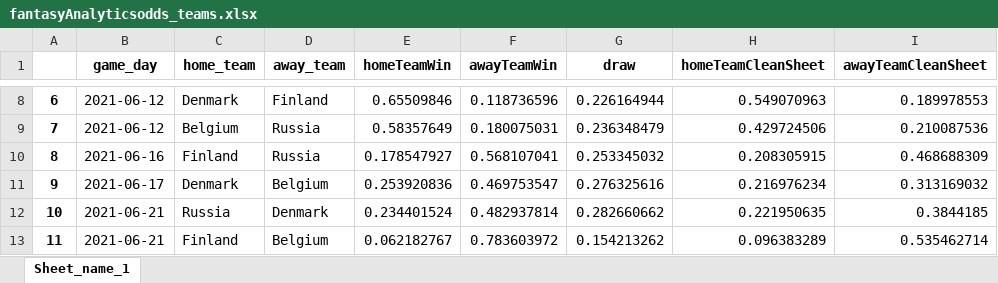
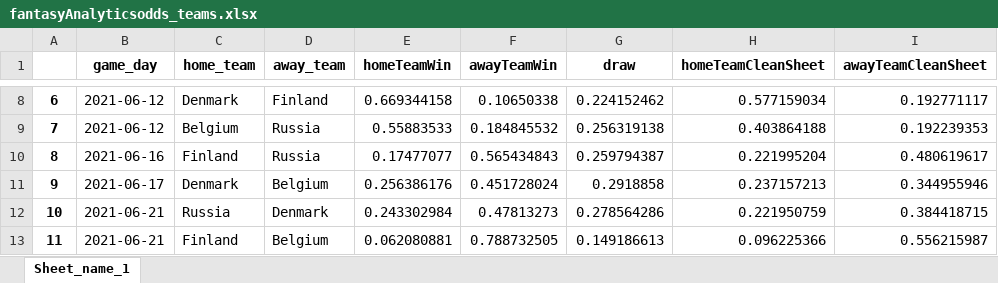
Before and after one commit to MathiasMSorensen/footballpage, an Excel workbook: fantasyAnalyticsodds_teams.xlsx, sheet Sheet_name_1, drawn as a sheet; only a part is shown, gaps mark what is left out; values as stored, in another font and other column widths than the file's, no borders; the diff covers the shown part only; the diff names each change by its address in the sheet, - before the commit and + after, or states it on an @@ line.

```diff
--- a/fantasyAnalyticsodds_teams.xlsx (sheet Sheet_name_1)
+++ b/fantasyAnalyticsodds_teams.xlsx (sheet Sheet_name_1)
-E8 (homeTeamWin): 0.65509846
+E8 (homeTeamWin): 0.669344158
-F8 (awayTeamWin): 0.118736596
+F8 (awayTeamWin): 0.10650338
-G8 (draw): 0.226164944
+G8 (draw): 0.224152462
-H8 (homeTeamCleanSheet): 0.549070963
+H8 (homeTeamCleanSheet): 0.577159034
-I8 (awayTeamCleanSheet): 0.189978553
+I8 (awayTeamCleanSheet): 0.192771117
-E9 (homeTeamWin): 0.58357649
+E9 (homeTeamWin): 0.55883533
-F9 (awayTeamWin): 0.180075031
+F9 (awayTeamWin): 0.184845532
-G9 (draw): 0.236348479
+G9 (draw): 0.256319138
-H9 (homeTeamCleanSheet): 0.429724506
+H9 (homeTeamCleanSheet): 0.403864188
-I9 (awayTeamCleanSheet): 0.210087536
+I9 (awayTeamCleanSheet): 0.192239353
-E10 (homeTeamWin): 0.178547927
+E10 (homeTeamWin): 0.17477077
-F10 (awayTeamWin): 0.568107041
+F10 (awayTeamWin): 0.565434843
-G10 (draw): 0.253345032
+G10 (draw): 0.259794387
-H10 (homeTeamCleanSheet): 0.208305915
+H10 (homeTeamCleanSheet): 0.221995204
-I10 (awayTeamCleanSheet): 0.468688309
+I10 (awayTeamCleanSheet): 0.480619617
-E11 (homeTeamWin): 0.253920836
+E11 (homeTeamWin): 0.256386176
-F11 (awayTeamWin): 0.469753547
+F11 (awayTeamWin): 0.451728024
-G11 (draw): 0.276325616
+G11 (draw): 0.2918858
-H11 (homeTeamCleanSheet): 0.216976234
+H11 (homeTeamCleanSheet): 0.237157213
-I11 (awayTeamCleanSheet): 0.313169032
+I11 (awayTeamCleanSheet): 0.344955946
-E12 (homeTeamWin): 0.234401524
+E12 (homeTeamWin): 0.243302984
-F12 (awayTeamWin): 0.482937814
+F12 (awayTeamWin): 0.47813273
-G12 (draw): 0.282660662
+G12 (draw): 0.278564286
-H12 (homeTeamCleanSheet): 0.221950635
+H12 (homeTeamCleanSheet): 0.221950759
-I12 (awayTeamCleanSheet): 0.3844185
+I12 (awayTeamCleanSheet): 0.384418715
-E13 (homeTeamWin): 0.062182767
+E13 (homeTeamWin): 0.062080881
-F13 (awayTeamWin): 0.783603972
+F13 (awayTeamWin): 0.788732505
-G13 (draw): 0.154213262
+G13 (draw): 0.149186613
-H13 (homeTeamCleanSheet): 0.096383289
+H13 (homeTeamCleanSheet): 0.096225366
-I13 (awayTeamCleanSheet): 0.535462714
+I13 (awayTeamCleanSheet): 0.556215987
```
Also changed, not shown: 150 edited cells elsewhere in this sheet, fantasyAnalyticsplayers.xlsx, fantasyAnalyticsteams.xlsx, 1 other file.
